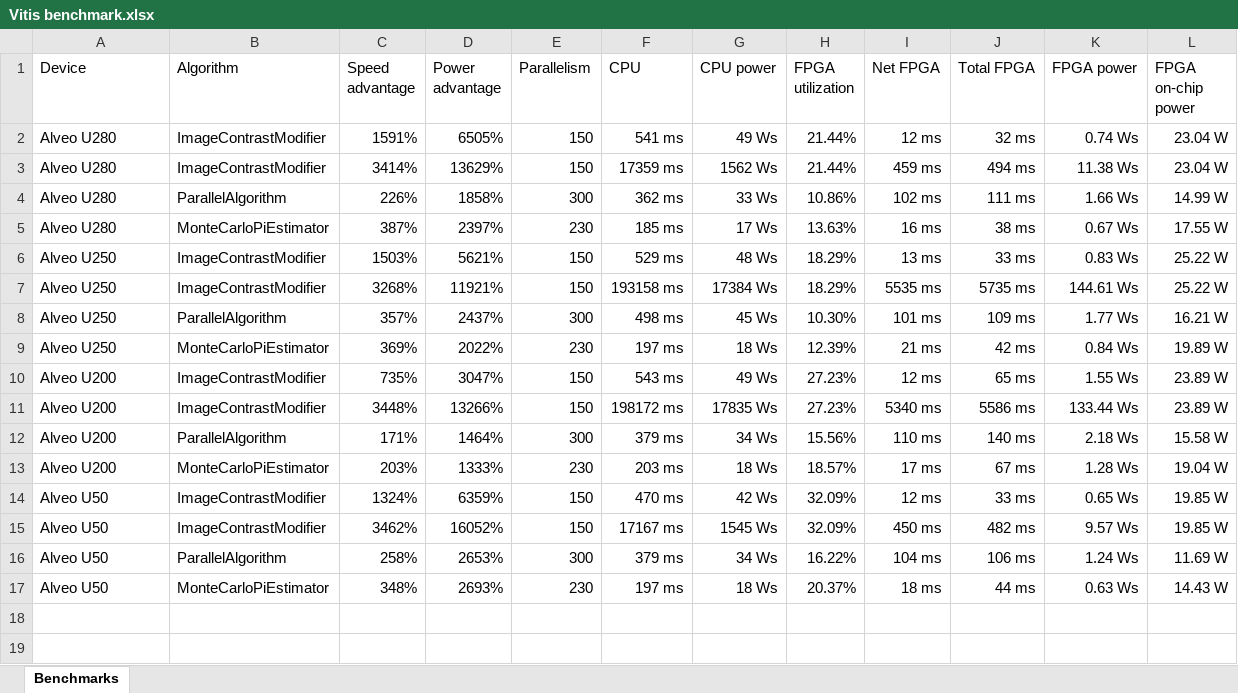
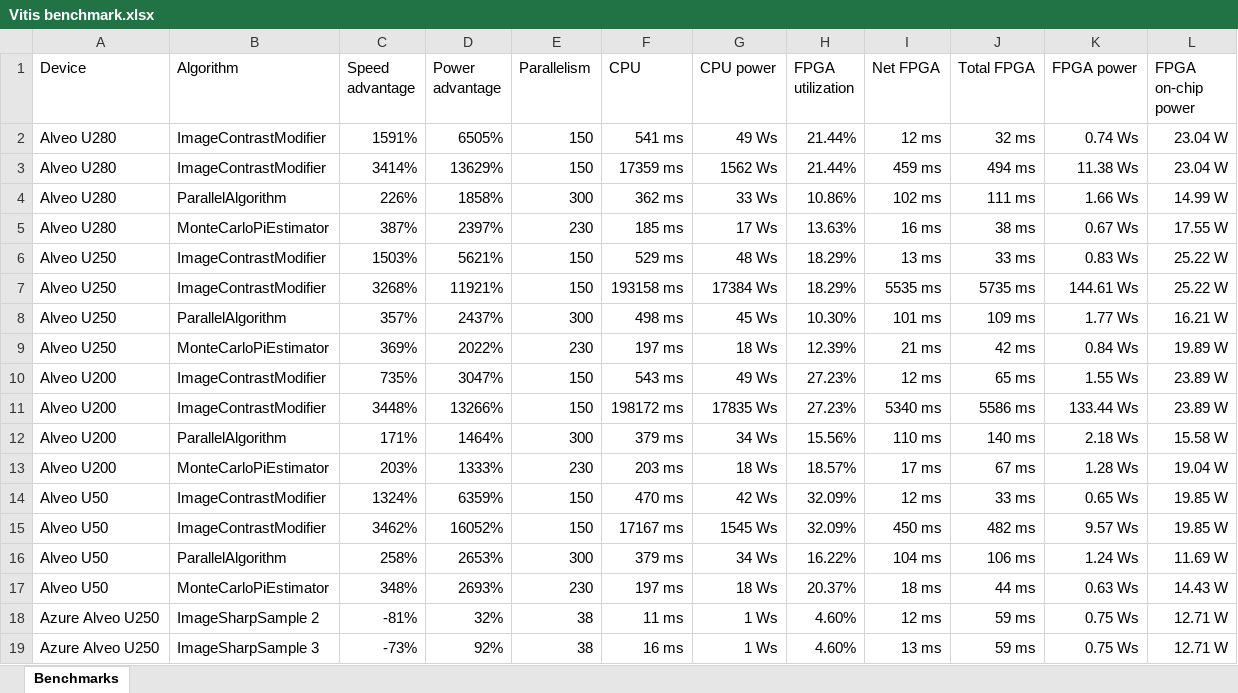
Before and after one commit to Lombiq/Hastlayer-SDK, an Excel workbook: Docs/Attachments/Vitis benchmark.xlsx, sheet Benchmarks, drawn as a sheet; values as stored, in another font and other column widths than the file's, no borders; table styles not drawn; the diff names each change by its address in the sheet, - before the commit and + after, or states it on an @@ line.

Commit message:
Azure Alveo U250 benchmarks.

```diff
--- a/Docs/Attachments/Vitis benchmark.xlsx (sheet Benchmarks)
+++ b/Docs/Attachments/Vitis benchmark.xlsx (sheet Benchmarks)
+row 18: Azure Alveo U250 | ImageSharpSample 2 | -81% | 32% | 38 | 11 ms | 1 Ws | 4.60% | 12 ms | 59 ms | 0.75 Ws | 12.71 W
+row 19: Azure Alveo U250 | ImageSharpSample 3 | -73% | 92% | 38 | 16 ms | 1 Ws | 4.60% | 13 ms | 59 ms | 0.75 Ws | 12.71 W
```
Also changed, not shown: 1 other file.
